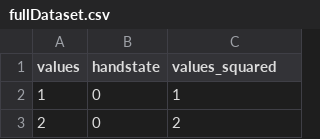
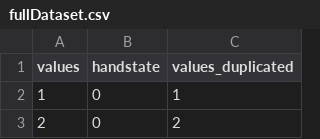
Before and after one commit to DaFluffyOwl/prostheticarm-poc, a CSV file: modelCreation/fullDataset.csv, drawn as a sheet; only a part is shown.

Commit message:
New files added
files to parse the data

```diff
--- a/modelCreation/fullDataset.csv
+++ b/modelCreation/fullDataset.csv
@@ -1,2 +1,2 @@
-values,handstate,values_squared
+values,handstate,values_duplicated
 1,0,1
```
Also changed, not shown: predictions.csv, 7 other files.
